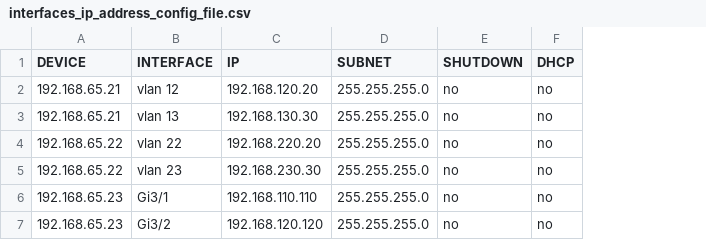
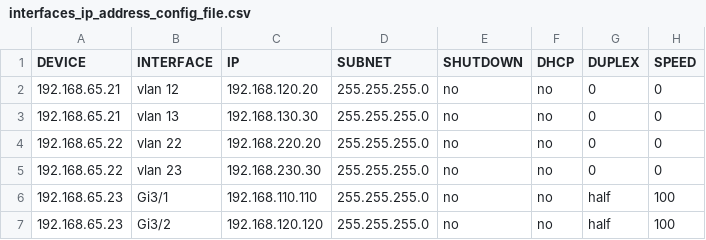
Before and after one commit to tofonjvd/Network-Automation, a CSV file: interfaces_ip_address_config_file.csv, drawn as a sheet; the diff names each change by its address in the sheet, - before the commit and + after, or states it on an @@ line.

```diff
--- a/interfaces_ip_address_config_file.csv
+++ b/interfaces_ip_address_config_file.csv
+column G (DUPLEX), rows 2-7: 0 | 0 | 0 | 0 | half | half
+column H (SPEED), rows 2-7: 0 | 0 | 0 | 0 | 100 | 100
```
Also changed, not shown: 7 other files.
